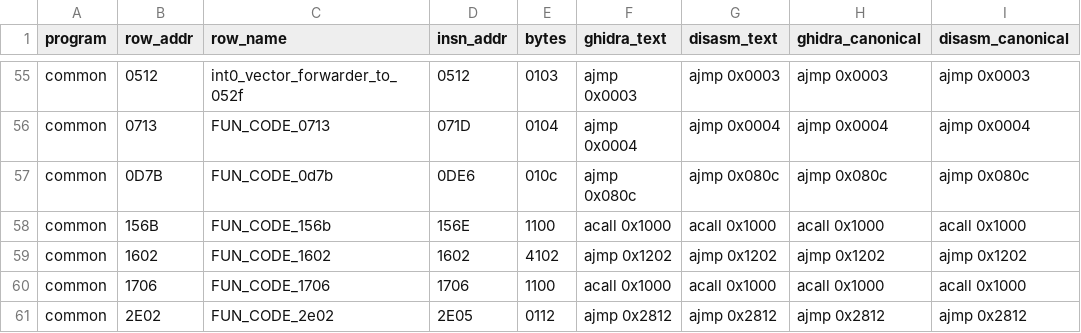
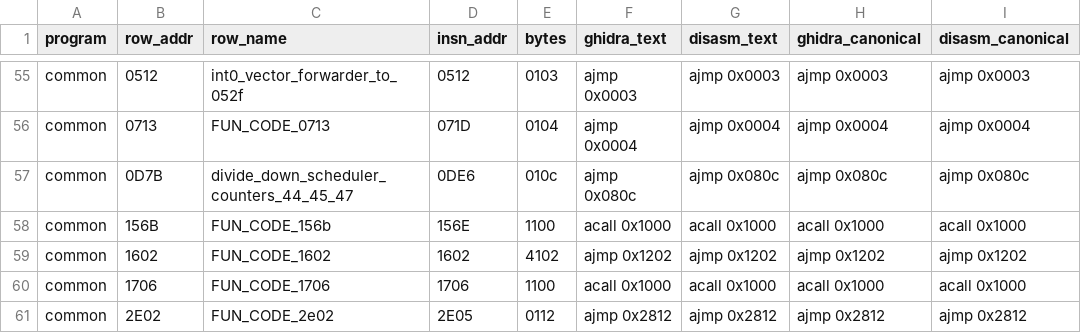
Before and after one commit to ElDavoo/tongfang-gm7mg7p-re, a CSV file: ec/ghidra/gap-text-check.csv, drawn as a sheet; only a part is shown, gaps mark what is left out; the diff names each change by its address in the sheet, - before the commit and + after, or states it on an @@ line.

```diff
--- a/ec/ghidra/gap-text-check.csv
+++ b/ec/ghidra/gap-text-check.csv
-C57 (row_name): FUN_CODE_0d7b
+C57 (row_name): divide_down_scheduler_counters_44_45_47
```
Also changed, not shown: 25 other files.
